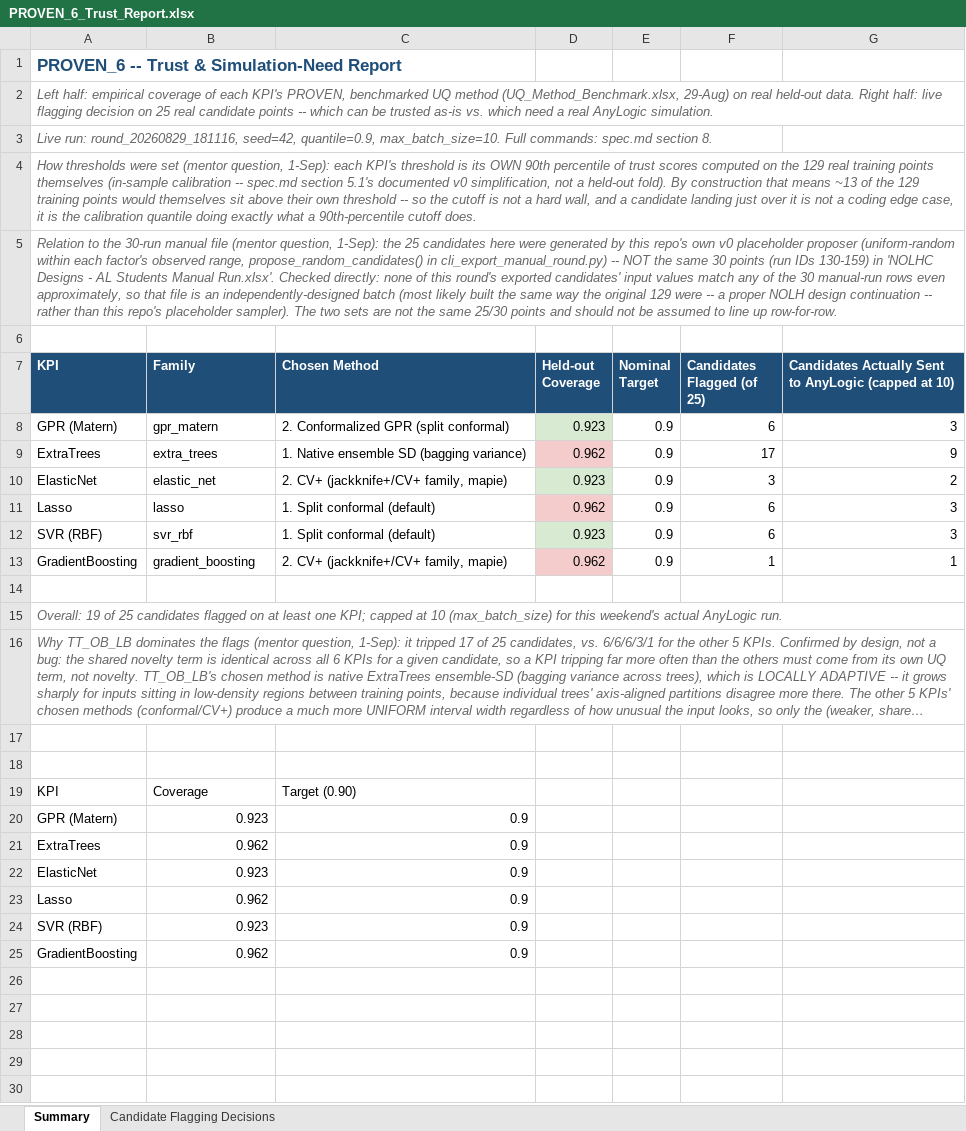
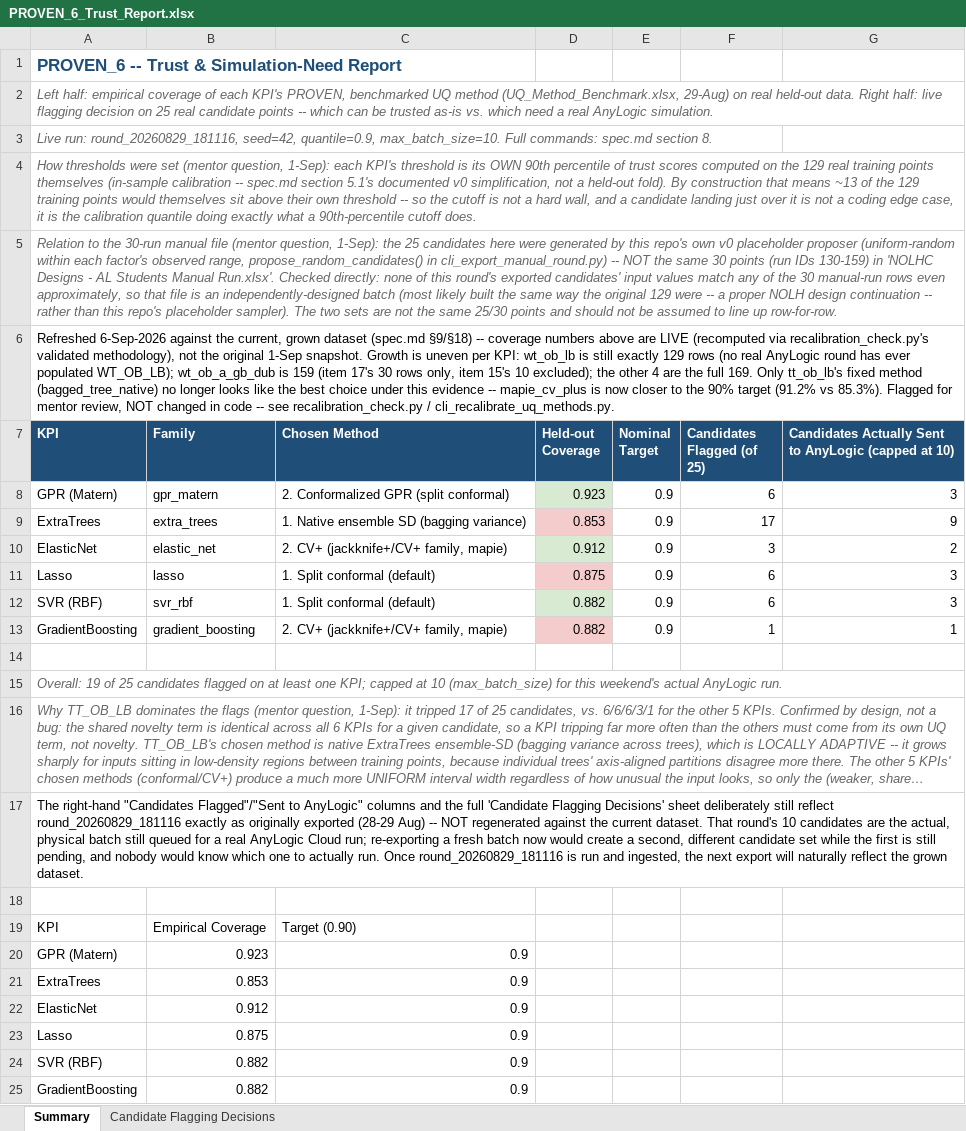
Before and after one commit to nilashree28-wq/NOLHC-ML-Engine, an Excel workbook: experimenting_ml/reports/PROVEN_6_Trust_Report.xlsx, sheet Summary, drawn as a sheet; long unchanged cells end in …; values as stored, in another font and other column widths than the file's, no borders; charts and pictures not drawn; removed rows and columns are numbered as before the commit, all else as after; the diff names each change by its address in the sheet, - before the commit and + after, or states it on an @@ line.

Commit message:
docs: v0 development freeze (5-Sep) + mentor workbooks refreshed to 169-row state
- spec.md: §7 items 15-19 (both real rounds, the two KPI-exclusion incidents,
  the recalibration policy + tt_ob_lb flag) and §9 freeze record.
- reports/: PROVEN_6_Trust_Report + UQ_Prediction_Report re-fit to current
  per-KPI row counts; README.md documents the recalibration check.
  UQ_Method_Benchmark deliberately NOT re-run (mentor-approved decision).
- New finding recorded, not smoothed: uti_dafm_r coverage 92.3% (n=129) ->
  64.3% (n=139), flagged for mentor review.

```diff
--- a/experimenting_ml/reports/PROVEN_6_Trust_Report.xlsx (sheet Summary)
+++ b/experimenting_ml/reports/PROVEN_6_Trust_Report.xlsx (sheet Summary)
-A6 (KPI): (empty)
+A6 (KPI): Refreshed 6-Sep-2026 against the current, grown dataset (spec.md §9/§18) -- coverage numbers above are LIVE (recomputed via recalibration_check.py's validated methodology), not the original 1-Sep snapshot. Growth is uneven per KPI: wt_ob_lb is still exactly 129 rows (no real AnyLogic round has ever populated WT_OB_LB); wt_ob_a_gb_dub is 159 (item 17's 30 rows only, item 15's 10 excluded); the other 4 are the full 169. Only tt_ob_lb's fixed method (bagged_tree_native) no longer looks like the best choice under this evidence -- mapie_cv_plus is now closer to the 90% target (91.2% vs 85.3%). Flagged for mentor review, NOT changed in code -- see recalibration_check.py / cli_recalibrate_uq_methods.py.
-D9 (Held-out Coverage): 0.962
+D9 (Held-out Coverage): 0.853
-D10 (Held-out Coverage): 0.923
+D10 (Held-out Coverage): 0.912
-D11 (Held-out Coverage): 0.962
+D11 (Held-out Coverage): 0.875
-D12 (Held-out Coverage): 0.923
+D12 (Held-out Coverage): 0.882
-D13 (Held-out Coverage): 0.962
+D13 (Held-out Coverage): 0.882
+row 17: The right-hand "Candidates Flagged"/"Sent to AnyLogic" columns and the full 'Candidate Flagging Decisions' sheet deliberately still reflect round_20260829_181116 exactly as originally exported (28-29 Aug) -- NOT regenerated against the current dataset. That round's 10 candidates are the actual, physical batch still queued for a real AnyLogic Cloud run; re-exporting a fresh batch now would create a second, different candidate set while the first is still pending, and nobody would know which one to actually run. Once round_20260829_181116 is run and ingested, the next export will naturally reflect the grown dataset.
-row 18: (empty)
-B19 (Family): Coverage
+B19 (Family): Empirical Coverage
-B21 (Family): 0.962
+B21 (Family): 0.853
-B22 (Family): 0.923
+B22 (Family): 0.912
-B23 (Family): 0.962
+B23 (Family): 0.875
-B24 (Family): 0.923
+B24 (Family): 0.882
-B25 (Family): 0.962
+B25 (Family): 0.882
```
Also changed, not shown: experimenting_ml/reports/UQ_Prediction_Report.xlsx, 2 other files.
